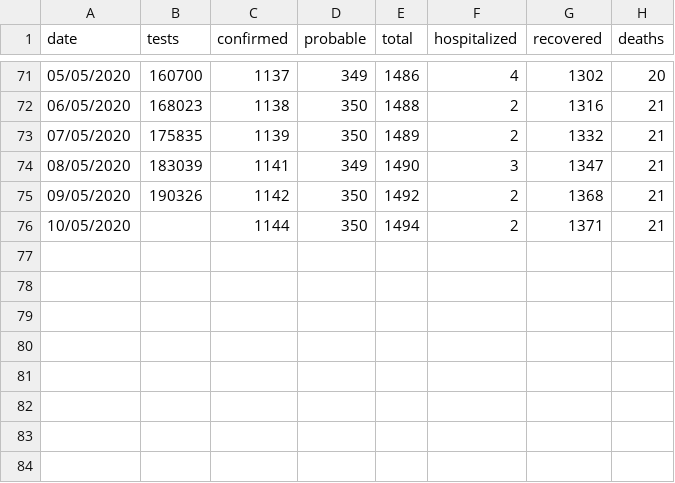
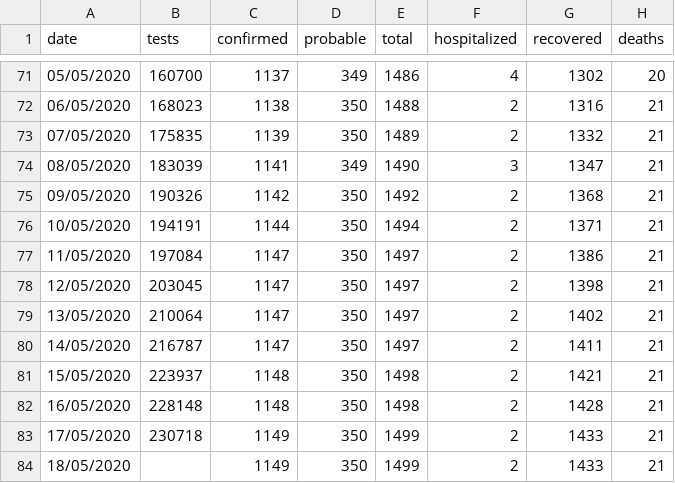
Before and after one commit to stevemanion/nz-covid19-travel-data, a CSV file: data/meta/daily-totals-cumulative.csv, drawn as a sheet; only a part is shown, gaps mark what is left out.

Commit message:
Data updates for May 11th to May 18th (note no snapshot for May 17th).

```diff
--- a/data/meta/daily-totals-cumulative.csv
+++ b/data/meta/daily-totals-cumulative.csv
@@ -75,2 +75,10 @@ date,tests,confirmed,probable,total,hospitalized,recovered,deaths
 09/05/2020,190326,1142,350,1492,2,1368,21
-10/05/2020,,1144,350,1494,2,1371,21
+10/05/2020,194191,1144,350,1494,2,1371,21
+11/05/2020,197084,1147,350,1497,2,1386,21
+12/05/2020,203045,1147,350,1497,2,1398,21
+13/05/2020,210064,1147,350,1497,2,1402,21
+14/05/2020,216787,1147,350,1497,2,1411,21
+15/05/2020,223937,1148,350,1498,2,1421,21
+16/05/2020,228148,1148,350,1498,2,1428,21
+17/05/2020,230718,1149,350,1499,2,1433,21
+18/05/2020,,1149,350,1499,2,1433,21
```
Also changed, not shown: data/meta/daily-totals.csv, 23 other files.
